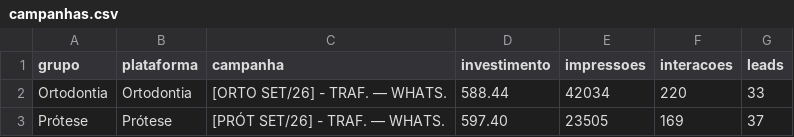
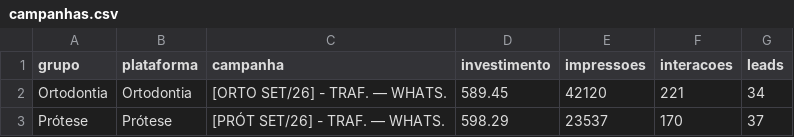
Before and after one commit to marcelooliveira-ia/odonto_space_dashboard, a CSV file: data/2026-10/campanhas.csv, drawn as a sheet.

```diff
--- a/data/2026-10/campanhas.csv
+++ b/data/2026-10/campanhas.csv
@@ -1,3 +1,3 @@
 grupo,plataforma,campanha,investimento,impressoes,interacoes,leads
-Ortodontia,Ortodontia,[ORTO SET/26] - TRAF. — WHATS.,588.44,42034,220,33
-Prótese,Prótese,[PRÓT SET/26] - TRAF. — WHATS.,597.40,23505,169,37
+Ortodontia,Ortodontia,[ORTO SET/26] - TRAF. — WHATS.,589.45,42120,221,34
+Prótese,Prótese,[PRÓT SET/26] - TRAF. — WHATS.,598.29,23537,170,37
```
Also changed, not shown: data/2026-10/acoes.csv, data/2026-10/sugestao.csv, 2 other files.
